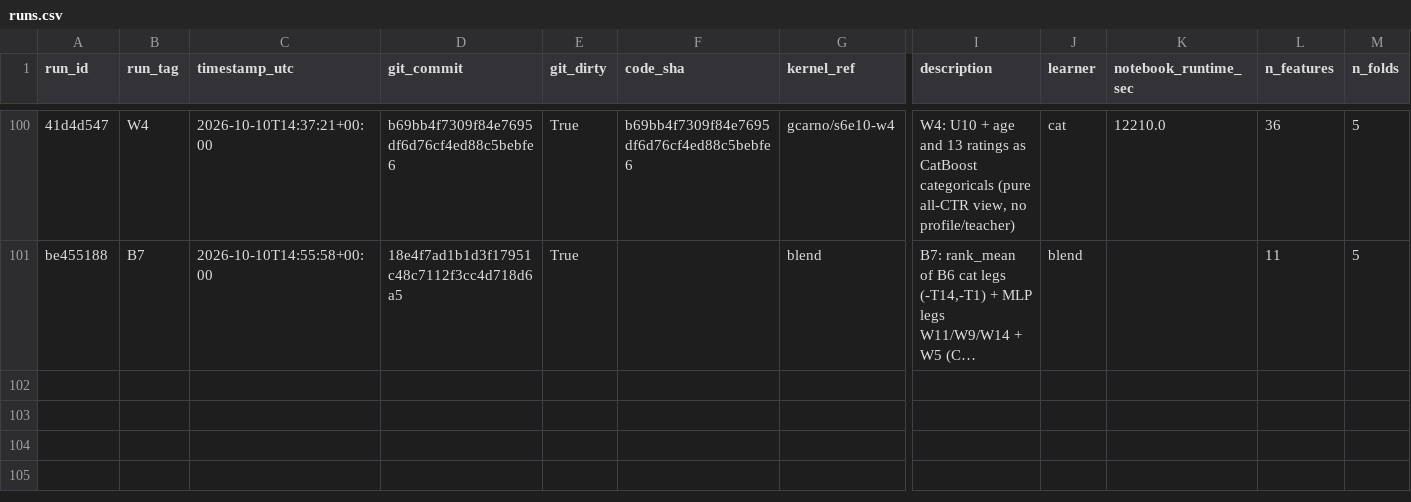
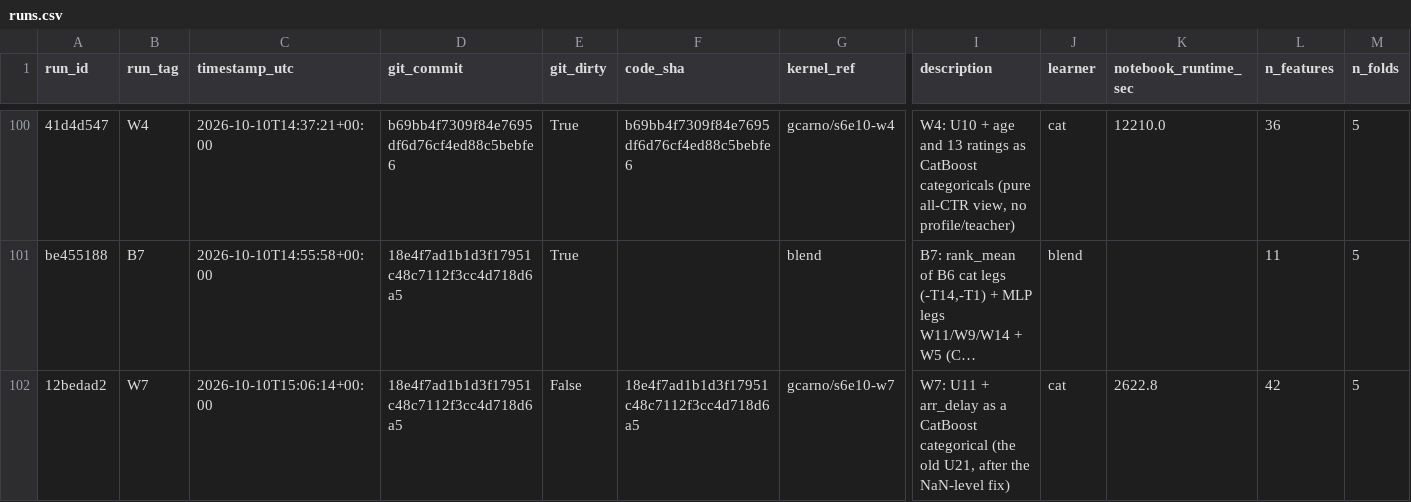
Before and after one commit to gccarno/kaggle_playground_s6e10, a CSV file: experiments/runs.csv, drawn as a sheet; only a part is shown, gaps mark what is left out; long unchanged cells end in …; rows hold the shown columns only; the diff names each change by its address in the sheet, - before the commit and + after, or states it on an @@ line.

```diff
--- a/experiments/runs.csv
+++ b/experiments/runs.csv
+row 102: 12bedad2 | W7 | 2026-10-10T15:06:14+00:00 | 18e4f7ad1b1d3f17951c48c7112f3cc4d718d6a5 | False | 18e4f7ad1b1d3f17951c48c7112f3cc4d718d6a5 | gcarno/s6e10-w7 | W7: U11 + arr_delay as a CatBoost categorical (the old U21, after the NaN-level fix) | cat | 2622.8 | 42 | 5
```
Also changed, not shown: 1 other file.
